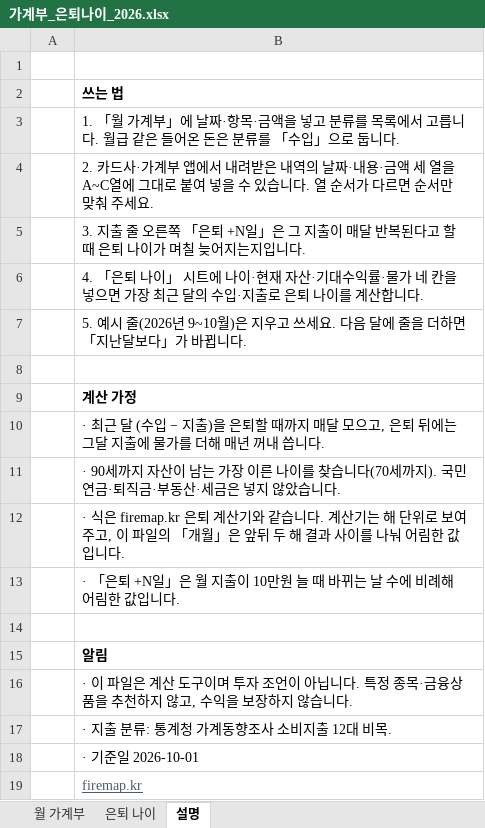
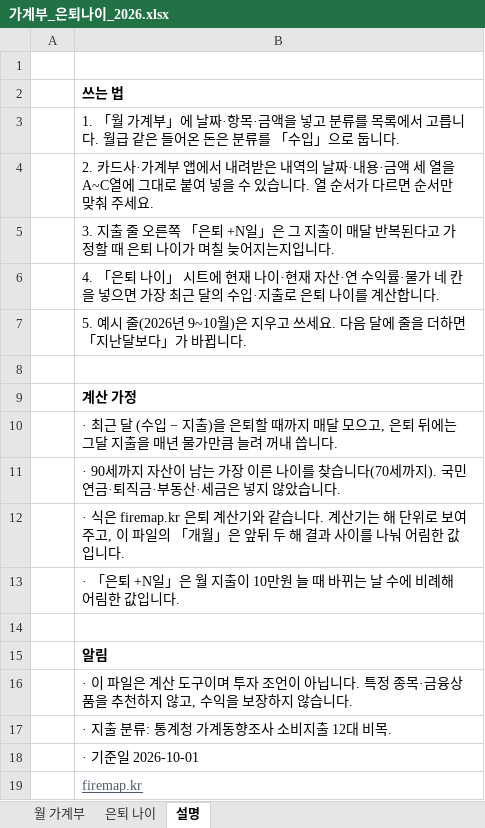
Before and after one commit to kygstar77-creator/retire-age-kr, an Excel workbook: work/research/ventures/x-kr-1/out/가계부_은퇴나이_2026.xlsx, sheet 설명, drawn as a sheet; values as stored, in another font and other column widths than the file's, no borders; the diff names each change by its address in the sheet, - before the commit and + after, or states it on an @@ line.

```diff
--- a/work/research/ventures/x-kr-1/out/가계부_은퇴나이_2026.xlsx (sheet 설명)
+++ b/work/research/ventures/x-kr-1/out/가계부_은퇴나이_2026.xlsx (sheet 설명)
-B5: …된다고 할 때…
+B5: …된다고 가정할 때…
-B6: …시트에 나이·현재 자산·기대수익률·…
+B6: …시트에 현재 나이·현재 자산·연 수익률·…
-B10: …달 지출에 물가를 더해 매년 꺼내…
+B10: …달 지출을 매년 물가만큼 늘려 꺼내…
```
Also changed, not shown: sheet 은퇴 나이, 5 other files.
